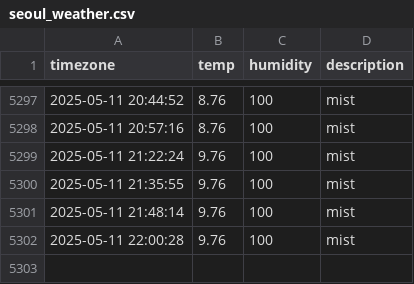
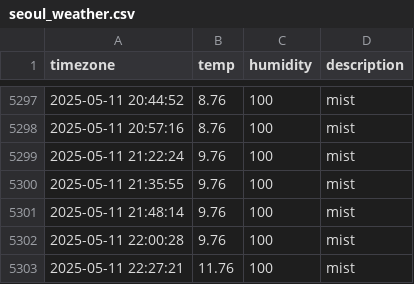
Before and after one commit to sangyong216/seoul_weather, a CSV file: seoul_weather.csv, drawn as a sheet; only a part is shown, gaps mark what is left out.

```diff
--- a/seoul_weather.csv
+++ b/seoul_weather.csv
@@ -5302 +5302,2 @@ timezone,temp,humidity,description
 2025-05-11 22:00:28,9.76,100,mist
+2025-05-11 22:27:21,11.76,100,mist
```
